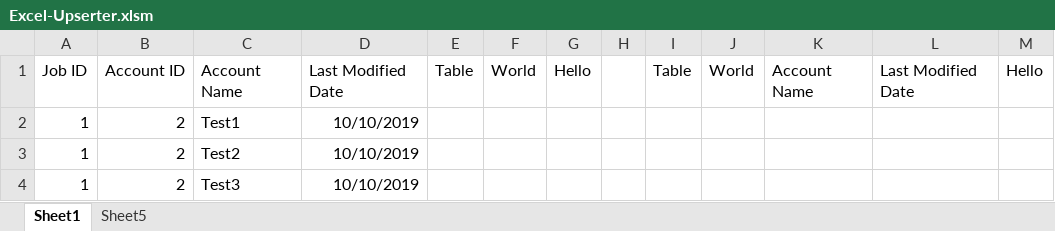
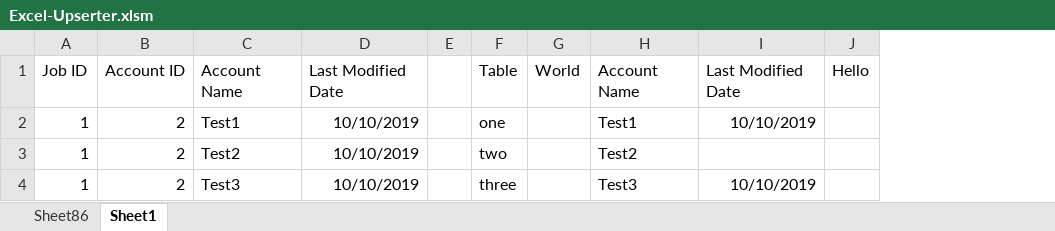
Before and after one commit to jimmyh3/Excel-Upserter, an Excel workbook: Excel-Upserter.xlsm, sheet Sheet1, drawn as a sheet; values as stored, in another font and other column widths than the file's, no borders; table styles not drawn; removed rows and columns are numbered as before the commit, all else as after; the diff names each change by its address in the sheet, - before the commit and + after, or states it on an @@ line.

Commit message:
Refactored and extended isInputValid() to cover sheet deletion, empty array check, if false.

```diff
--- a/Excel-Upserter.xlsm (sheet Sheet1)
+++ b/Excel-Upserter.xlsm (sheet Sheet1)
-sheet tab: Sheet5
+sheet tab: Sheet86
-column E, row 1: Table
-column F, row 1: World
-column G, row 1: Hello
-F2: (empty)
+F2: one
-H2: (empty)
+H2: Test1
-I2: (empty)
+I2: 10/10/2019
-F3: (empty)
+F3: two
-H3: (empty)
+H3: Test2
-F4: (empty)
+F4: three
-H4: (empty)
+H4: Test3
-I4: (empty)
+I4: 10/10/2019
```
